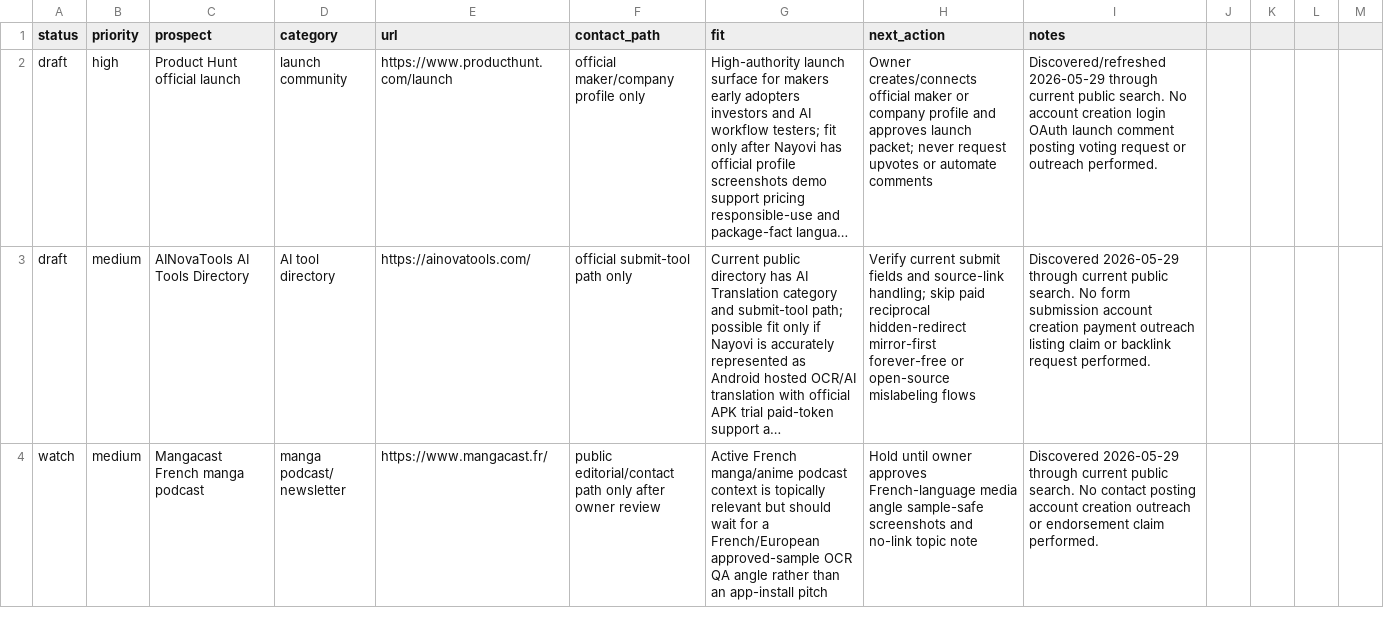
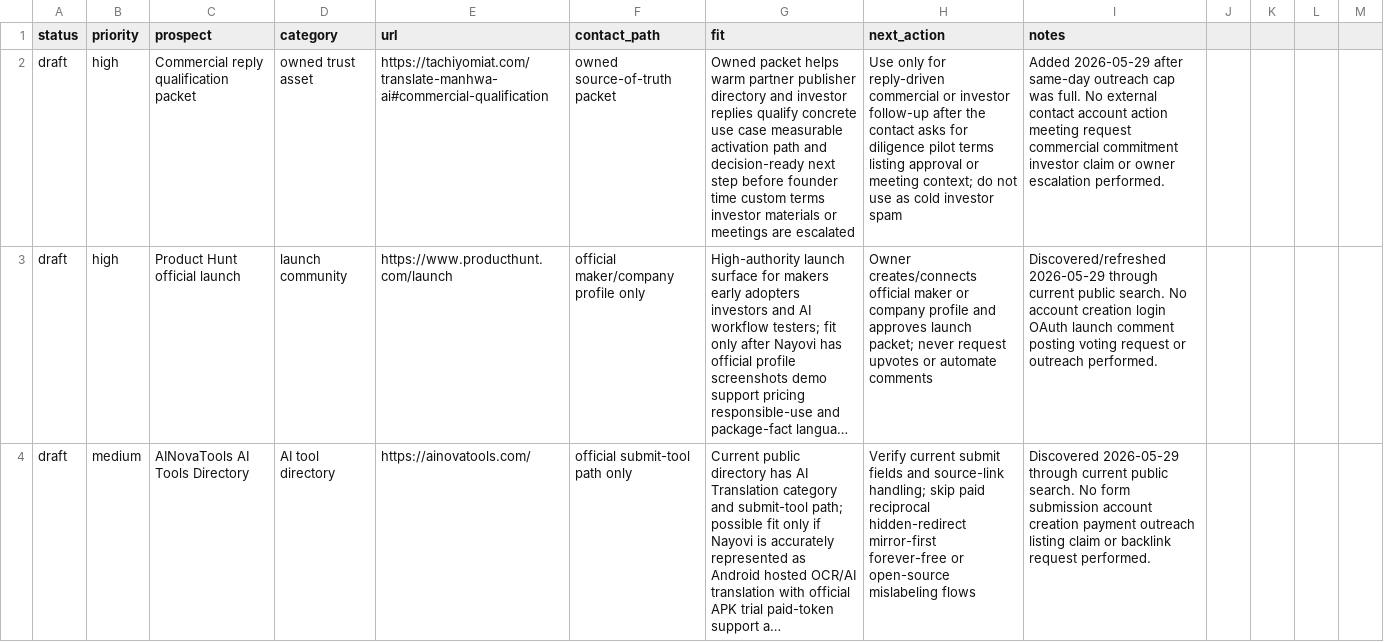
Before and after one commit to borjiomar38/tachi-back, a CSV file: docs/growth/backlink-prospects.csv, drawn as a sheet; only a part is shown; the shorter side is filled out with more unchanged rows; long unchanged cells end in …; the diff names each change by its address in the sheet, - before the commit and + after, or states it on an @@ line.

Commit message:
Add commercial reply qualification packet

```diff
--- a/docs/growth/backlink-prospects.csv
+++ b/docs/growth/backlink-prospects.csv
+row 2: draft | high | Commercial reply qualification packet | owned trust asset | https://tachiyomiat.com/translate-manhwa-ai#commercial-qualification | owned source-of-truth packet | Owned packet helps warm partner publisher directory and investor replies qualify concrete use case measurable activation path and decision-ready next step before founder time custom terms investor materials or meetings are escalated | Use only for reply-driven commercial or investor follow-up after the contact asks for diligence pilot terms listing approval or meeting context; do not use as cold investor spam | Added 2026-05-29 after same-day outreach cap was full. No external contact account action meeting request commercial commitment investor claim or owner escalation performed.
```
Also changed, not shown: 5 other files.
